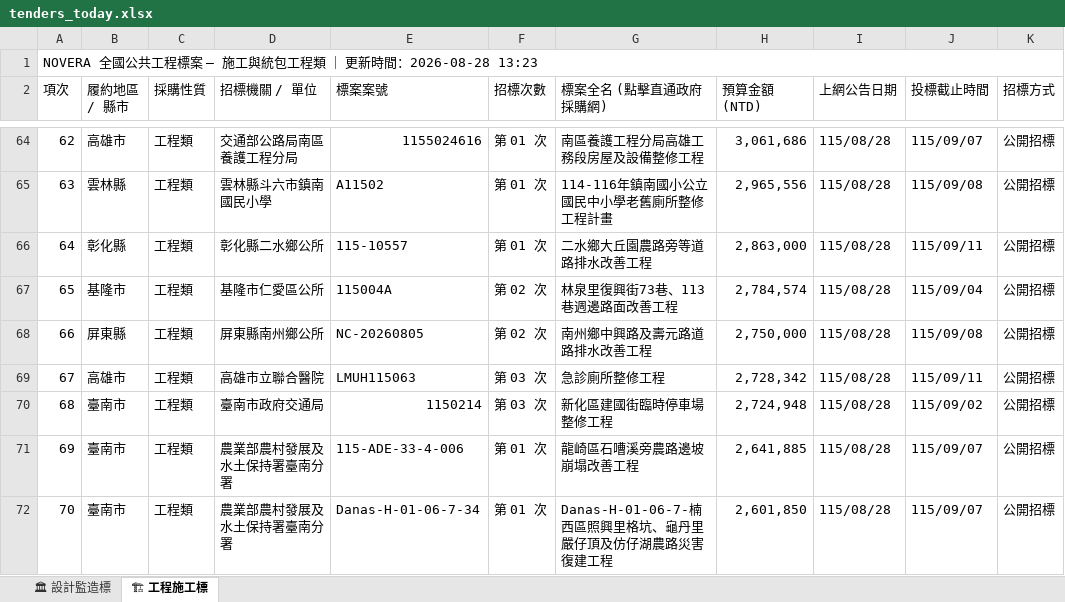
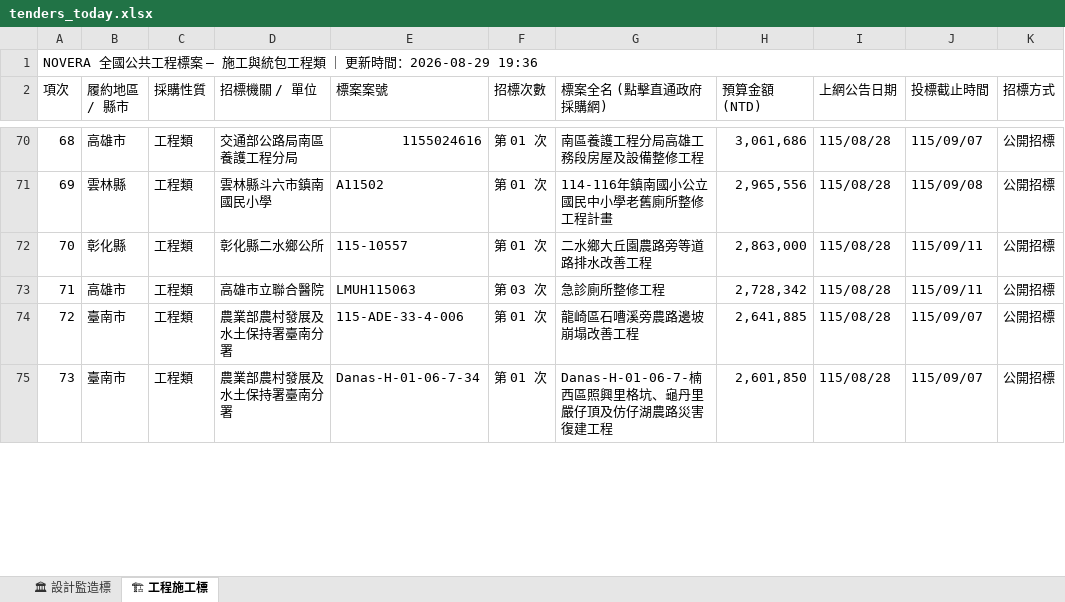
Before and after one commit to gardenai0222-a11y/NOVERA-20260830, an Excel workbook: tenders_today.xlsx, sheet 🏗 工程施工標, drawn as a sheet; only a part is shown, gaps mark what is left out; values as stored, in another font and other column widths than the file's, no cell formats; removed rows and columns are numbered as before the commit, all else as after; the diff covers the shown part only; the diff names each change by its address in the sheet, - before the commit and + after, or states it on an @@ line.

```diff
--- a/tenders_today.xlsx (sheet 🏗 工程施工標)
+++ b/tenders_today.xlsx (sheet 🏗 工程施工標)
@@ column A (項次) renumbered between rows 1 and 327 @@
-row 67: 65 | 基隆市 | 工程類 | 基隆市仁愛區公所 | 115004A | 第 02 次 | 林泉里復興街73巷、113巷週邊路面改善工程 | 2,784,574 | 115/08/28 | 115/09/04 | 公開招標
-row 68: 66 | 屏東縣 | 工程類 | 屏東縣南州鄉公所 | NC-20260805 | 第 02 次 | 南州鄉中興路及壽元路道路排水改善工程 | 2,750,000 | 115/08/28 | 115/09/08 | 公開招標
-row 70: 68 | 臺南市 | 工程類 | 臺南市政府交通局 | 1150214 | 第 03 次 | 新化區建國街臨時停車場整修工程 | 2,724,948 | 115/08/28 | 115/09/02 | 公開招標
```
Also changed, not shown: 13 added rows, 21 removed rows and 40 edited cells elsewhere in this sheet, sheet 🏛 設計監造標, cell formats, 今日政府電子採購網.xlsx, 2 other files.
